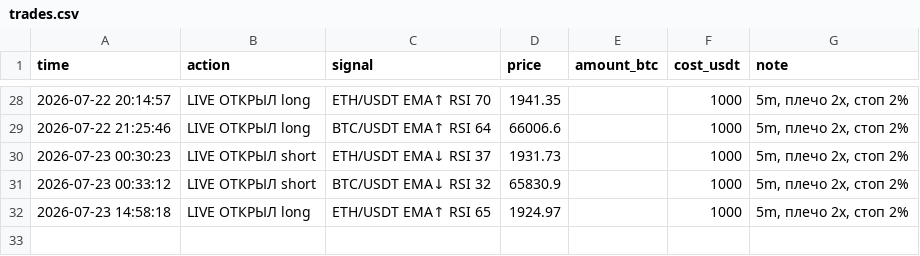
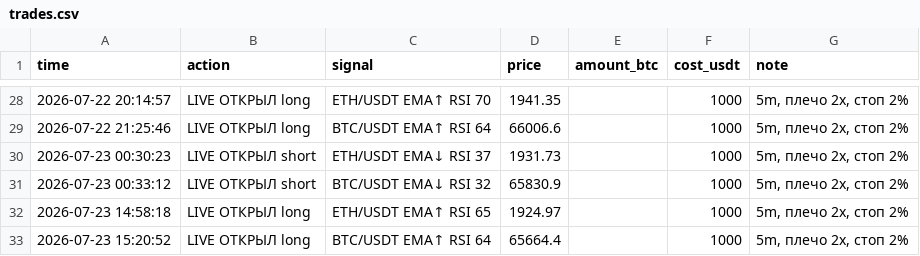
Before and after one commit to cyberacademiya-bit/trister, a CSV file: trades.csv, drawn as a sheet; only a part is shown, gaps mark what is left out; the diff names each change by its address in the sheet, - before the commit and + after, or states it on an @@ line.

Commit message:
🔴🟢 live: живая торговля фьючерсами

```diff
--- a/trades.csv
+++ b/trades.csv
+row 33: 2026-07-23 15:20:52 | LIVE ОТКРЫЛ long | BTC/USDT EMA↑ RSI 64 | 65664.4 |  | 1000 | 5m, плечо 2x, стоп 2%
```
Also changed, not shown: 5 other files.
